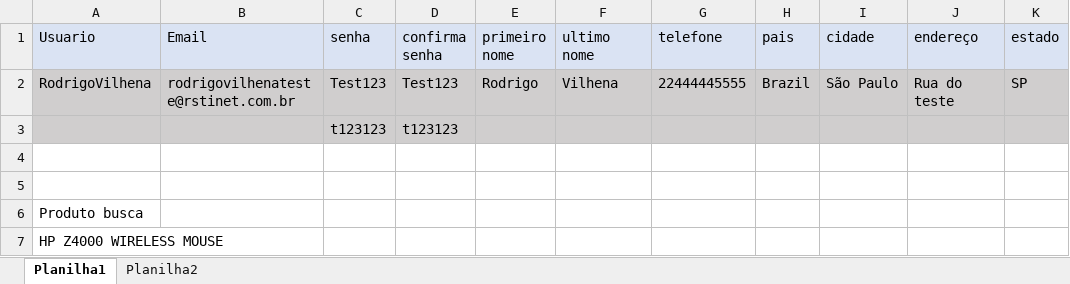
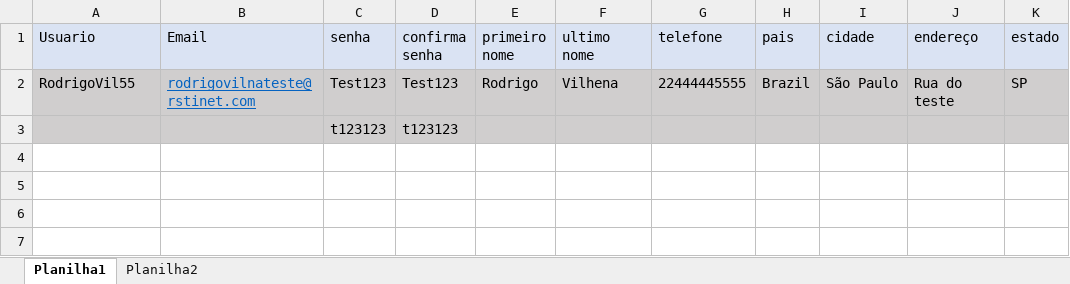
Before and after one commit to bahvilhena/AvaliacaoTDD, an Excel workbook: src/main/java/br/com/rsinet/hub_tdd/cadastro/cadastro.xlsx, sheet Planilha1, drawn as a sheet; only a part is shown; values as stored, in another font and other column widths than the file's, no borders; rows hold the shown columns only; the diff names each change by its address in the sheet, - before the commit and + after, or states it on an @@ line.

Commit message:
Melhoramento do codigo Aperfeiçoamento Screenshot

```diff
--- a/src/main/java/br/com/rsinet/hub_tdd/cadastro/cadastro.xlsx (sheet Planilha1)
+++ b/src/main/java/br/com/rsinet/hub_tdd/cadastro/cadastro.xlsx (sheet Planilha1)
-A2 (Usuario): RodrigoVilhena
+A2 (Usuario): RodrigoVil55
-B2 (Email): rodrigovilhenateste@rstinet.com.br
+B2 (Email): rodrigovilnateste@rstinet.com
@@ B2 underline: off → on, text colour: black → #0563C1 @@
-row 4: (empty)
-row 5: (empty)
-row 6: Produto busca
-row 7: HP Z4000 WIRELESS MOUSE
```
Also changed, not shown: 2 other files.
